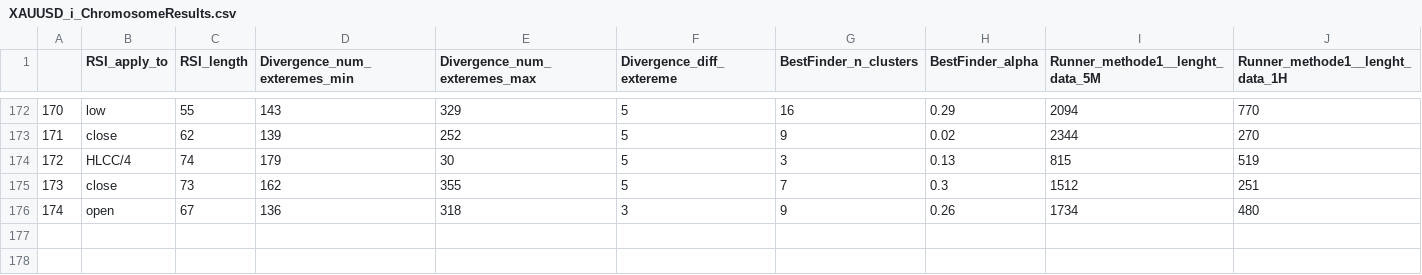
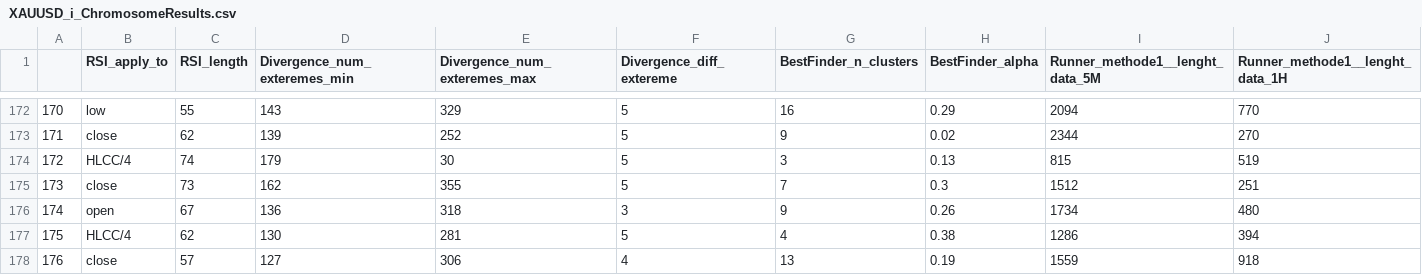
Before and after one commit to Mehrshad-Sorena/ShadBot, a CSV file: src/indicators/RSI/GeneticLearning_DB/elites/primary/buy/XAUUSD_i_ChromosomeResults.csv, drawn as a sheet; only a part is shown, gaps mark what is left out; rows hold the shown columns only; the diff names each change by its address in the sheet, - before the commit and + after, or states it on an @@ line.

```diff
--- a/src/indicators/RSI/GeneticLearning_DB/elites/primary/buy/XAUUSD_i_ChromosomeResults.csv
+++ b/src/indicators/RSI/GeneticLearning_DB/elites/primary/buy/XAUUSD_i_ChromosomeResults.csv
+row 177: 175 | HLCC/4 | 62 | 130 | 281 | 5 | 4 | 0.38 | 1286 | 394
+row 178: 176 | close | 57 | 127 | 306 | 4 | 13 | 0.19 | 1559 | 918
```
Also changed, not shown: src/indicators/RSI/GeneticLearning_DB/elites/primary/buy/XAUUSD_i_LearningResults.csv, src/indicators/RSI/GeneticLearning_DB/society/primary/buy/XAUUSD_i.csv, 8 other files.
